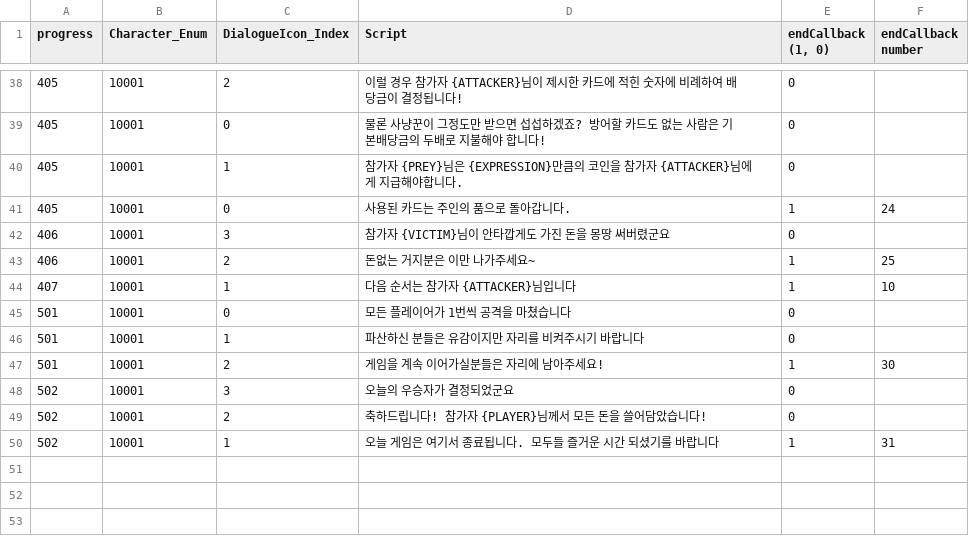
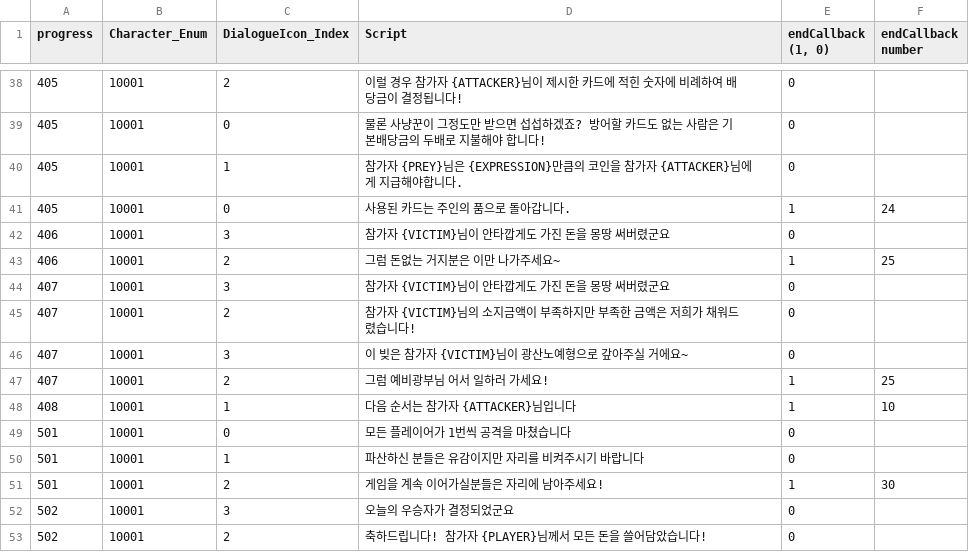
Before and after one commit to C01000011J01001010/Gambler, a CSV file: Assets/Resources/CSV/TextScript/OnlyOneLivesProcedure.csv, drawn as a sheet; only a part is shown, gaps mark what is left out; the shorter side is filled out with more unchanged rows.

```diff
--- a/Assets/Resources/CSV/TextScript/OnlyOneLivesProcedure.csv
+++ b/Assets/Resources/CSV/TextScript/OnlyOneLivesProcedure.csv
@@ -42,4 +42,8 @@ progress,Character_Enum,DialogueIcon_Index,Script,"endCallback (1, 0)",endCallba
 406,10001,3,참가자 {VICTIM}님이 안타깝게도 가진 돈을 몽땅 써버렸군요,0,
-406,10001,2,돈없는 거지분은 이만 나가주세요~,1,25
-407,10001,1,다음 순서는 참가자 {ATTACKER}님입니다,1,10
+406,10001,2,그럼 돈없는 거지분은 이만 나가주세요~,1,25
+407,10001,3,참가자 {VICTIM}님이 안타깝게도 가진 돈을 몽땅 써버렸군요,0,
+407,10001,2,참가자 {VICTIM}님의 소지금액이 부족하지만 부족한 금액은 저희가 채워드렸습니다!,0,
+407,10001,3,이 빚은 참가자 {VICTIM}님이 광산노예형으로 갚아주실 거에요~,0,
+407,10001,2,그럼 예비광부님 어서 일하러 가세요!,1,25
+408,10001,1,다음 순서는 참가자 {ATTACKER}님입니다,1,10
 501,10001,0,모든 플레이어가 1번씩 공격을 마쳤습니다,0,
```
Also changed, not shown: Assets/Resources/CSV/GameRule/onlyOneLivesDescription.csv, Assets/Resources/CSV/Quest/Quest.csv, 11 other files.
